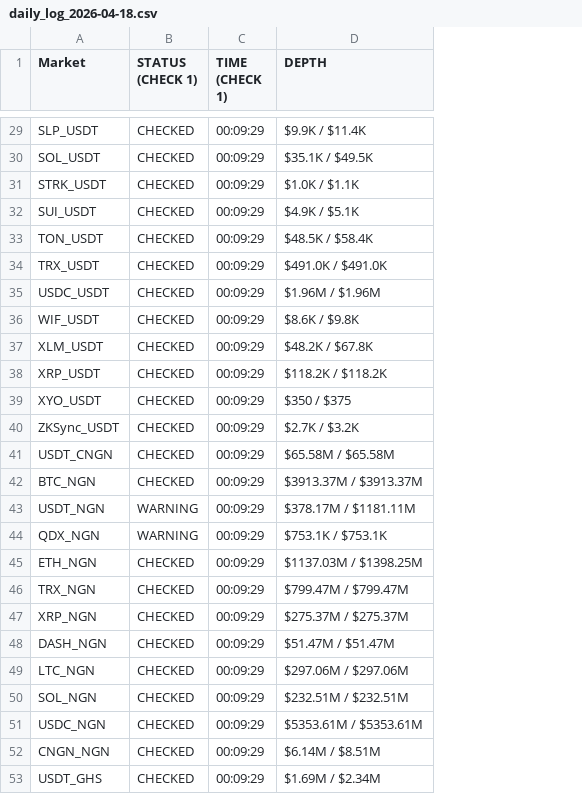
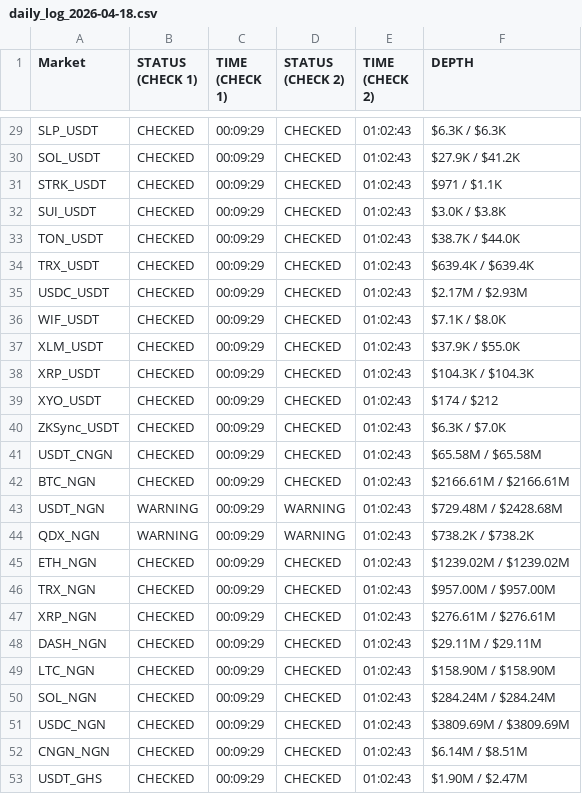
Before and after one commit to oreofemoses/orderbook-monitor, a CSV file: data/daily_log_2026-04-18.csv, drawn as a sheet; only a part is shown, gaps mark what is left out; addresses are those after the commit; the diff covers the shown part only; the diff names each change by its address in the sheet, - before the commit and + after, or states it on an @@ line.

```diff
--- a/data/daily_log_2026-04-18.csv
+++ b/data/daily_log_2026-04-18.csv
+column D (STATUS (CHECK 2)), rows 29-53: CHECKED | CHECKED | CHECKED | CHECKED | CHECKED | CHECKED | CHECKED | CHECKED | CHECKED | CHECKED | CHECKED | CHECKED | CHECKED | CHECKED | WARNING | WARNING | CHECKED | CHECKED | CHECKED | CHECKED | CHECKED | CHECKED | CHECKED | CHECKED | CHECKED
+column E (TIME (CHECK 2)), rows 29-53: all 01:02:43
-F29 (DEPTH): $9.9K / $11.4K
+F29 (DEPTH): $6.3K / $6.3K
-F30 (DEPTH): $35.1K / $49.5K
+F30 (DEPTH): $27.9K / $41.2K
-F31 (DEPTH): $1.0K / $1.1K
+F31 (DEPTH): $971 / $1.1K
-F32 (DEPTH): $4.9K / $5.1K
+F32 (DEPTH): $3.0K / $3.8K
-F33 (DEPTH): $48.5K / $58.4K
+F33 (DEPTH): $38.7K / $44.0K
-F34 (DEPTH): $491.0K / $491.0K
+F34 (DEPTH): $639.4K / $639.4K
-F35 (DEPTH): $1.96M / $1.96M
+F35 (DEPTH): $2.17M / $2.93M
-F36 (DEPTH): $8.6K / $9.8K
+F36 (DEPTH): $7.1K / $8.0K
-F37 (DEPTH): $48.2K / $67.8K
+F37 (DEPTH): $37.9K / $55.0K
-F38 (DEPTH): $118.2K / $118.2K
+F38 (DEPTH): $104.3K / $104.3K
-F39 (DEPTH): $350 / $375
+F39 (DEPTH): $174 / $212
-F40 (DEPTH): $2.7K / $3.2K
+F40 (DEPTH): $6.3K / $7.0K
-F42 (DEPTH): $3913.37M / $3913.37M
+F42 (DEPTH): $2166.61M / $2166.61M
-F43 (DEPTH): $378.17M / $1181.11M
+F43 (DEPTH): $729.48M / $2428.68M
-F44 (DEPTH): $753.1K / $753.1K
+F44 (DEPTH): $738.2K / $738.2K
-F45 (DEPTH): $1137.03M / $1398.25M
+F45 (DEPTH): $1239.02M / $1239.02M
-F46 (DEPTH): $799.47M / $799.47M
+F46 (DEPTH): $957.00M / $957.00M
-F47 (DEPTH): $275.37M / $275.37M
+F47 (DEPTH): $276.61M / $276.61M
-F48 (DEPTH): $51.47M / $51.47M
+F48 (DEPTH): $29.11M / $29.11M
-F49 (DEPTH): $297.06M / $297.06M
+F49 (DEPTH): $158.90M / $158.90M
-F50 (DEPTH): $232.51M / $232.51M
+F50 (DEPTH): $284.24M / $284.24M
-F51 (DEPTH): $5353.61M / $5353.61M
+F51 (DEPTH): $3809.69M / $3809.69M
-F53 (DEPTH): $1.69M / $2.34M
+F53 (DEPTH): $1.90M / $2.47M
```
Also changed, not shown: 25 edited cells elsewhere in this file, data/latest.csv, 1 other file.
